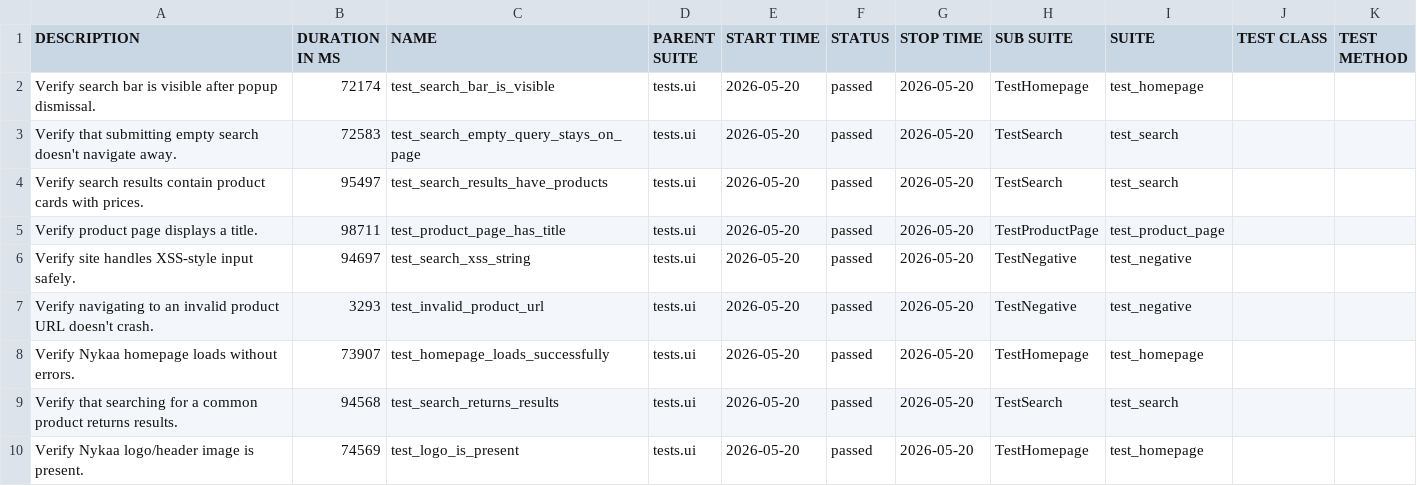
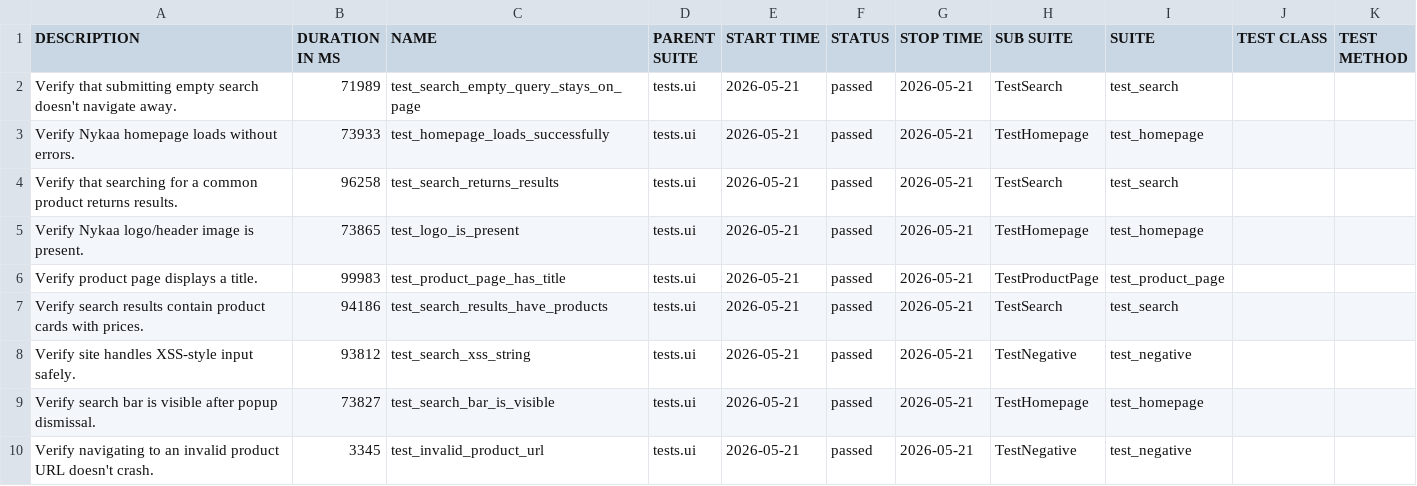
Before and after one commit to Deoli420/automation-framework, a CSV file: allure-report/data/suites.csv, drawn as a sheet.

```diff
--- a/allure-report/data/suites.csv
+++ b/allure-report/data/suites.csv
@@ -1,10 +1,10 @@
 "DESCRIPTION","DURATION IN MS","NAME","PARENT SUITE","START TIME","STATUS","STOP TIME","SUB SUITE","SUITE","TEST CLASS","TEST METHOD"
-"Verify search bar is visible after popup dismissal.","72174","test_search_bar_is_visible","tests.ui","2026-05-20","passed","2026-05-20","TestHomepage","test_homepage","",""
-"Verify that submitting empty search doesn't navigate away.","72583","test_search_empty_query_stays_on_page","tests.ui","2026-05-20","passed","2026-05-20","TestSearch","test_search","",""
-"Verify search results contain product cards with prices.","95497","test_search_results_have_products","tests.ui","2026-05-20","passed","2026-05-20","TestSearch","test_search","",""
-"Verify product page displays a title.","98711","test_product_page_has_title","tests.ui","2026-05-20","passed","2026-05-20","TestProductPage","test_product_page","",""
-"Verify site handles XSS-style input safely.","94697","test_search_xss_string","tests.ui","2026-05-20","passed","2026-05-20","TestNegative","test_negative","",""
-"Verify navigating to an invalid product URL doesn't crash.","3293","test_invalid_product_url","tests.ui","2026-05-20","passed","2026-05-20","TestNegative","test_negative","",""
-"Verify Nykaa homepage loads without errors.","73907","test_homepage_loads_successfully","tests.ui","2026-05-20","passed","2026-05-20","TestHomepage","test_homepage","",""
-"Verify that searching for a common product returns results.","94568","test_search_returns_results","tests.ui","2026-05-20","passed","2026-05-20","TestSearch","test_search","",""
-"Verify Nykaa logo/header image is present.","74569","test_logo_is_present","tests.ui","2026-05-20","passed","2026-05-20","TestHomepage","test_homepage","",""
+"Verify that submitting empty search doesn't navigate away.","71989","test_search_empty_query_stays_on_page","tests.ui","2026-05-21","passed","2026-05-21","TestSearch","test_search","",""
+"Verify Nykaa homepage loads without errors.","73933","test_homepage_loads_successfully","tests.ui","2026-05-21","passed","2026-05-21","TestHomepage","test_homepage","",""
+"Verify that searching for a common product returns results.","96258","test_search_returns_results","tests.ui","2026-05-21","passed","2026-05-21","TestSearch","test_search","",""
+"Verify Nykaa logo/header image is present.","73865","test_logo_is_present","tests.ui","2026-05-21","passed","2026-05-21","TestHomepage","test_homepage","",""
+"Verify product page displays a title.","99983","test_product_page_has_title","tests.ui","2026-05-21","passed","2026-05-21","TestProductPage","test_product_page","",""
+"Verify search results contain product cards with prices.","94186","test_search_results_have_products","tests.ui","2026-05-21","passed","2026-05-21","TestSearch","test_search","",""
+"Verify site handles XSS-style input safely.","93812","test_search_xss_string","tests.ui","2026-05-21","passed","2026-05-21","TestNegative","test_negative","",""
+"Verify search bar is visible after popup dismissal.","73827","test_search_bar_is_visible","tests.ui","2026-05-21","passed","2026-05-21","TestHomepage","test_homepage","",""
+"Verify navigating to an invalid product URL doesn't crash.","3345","test_invalid_product_url","tests.ui","2026-05-21","passed","2026-05-21","TestNegative","test_negative","",""
```
Also changed, not shown: 59 other files.
